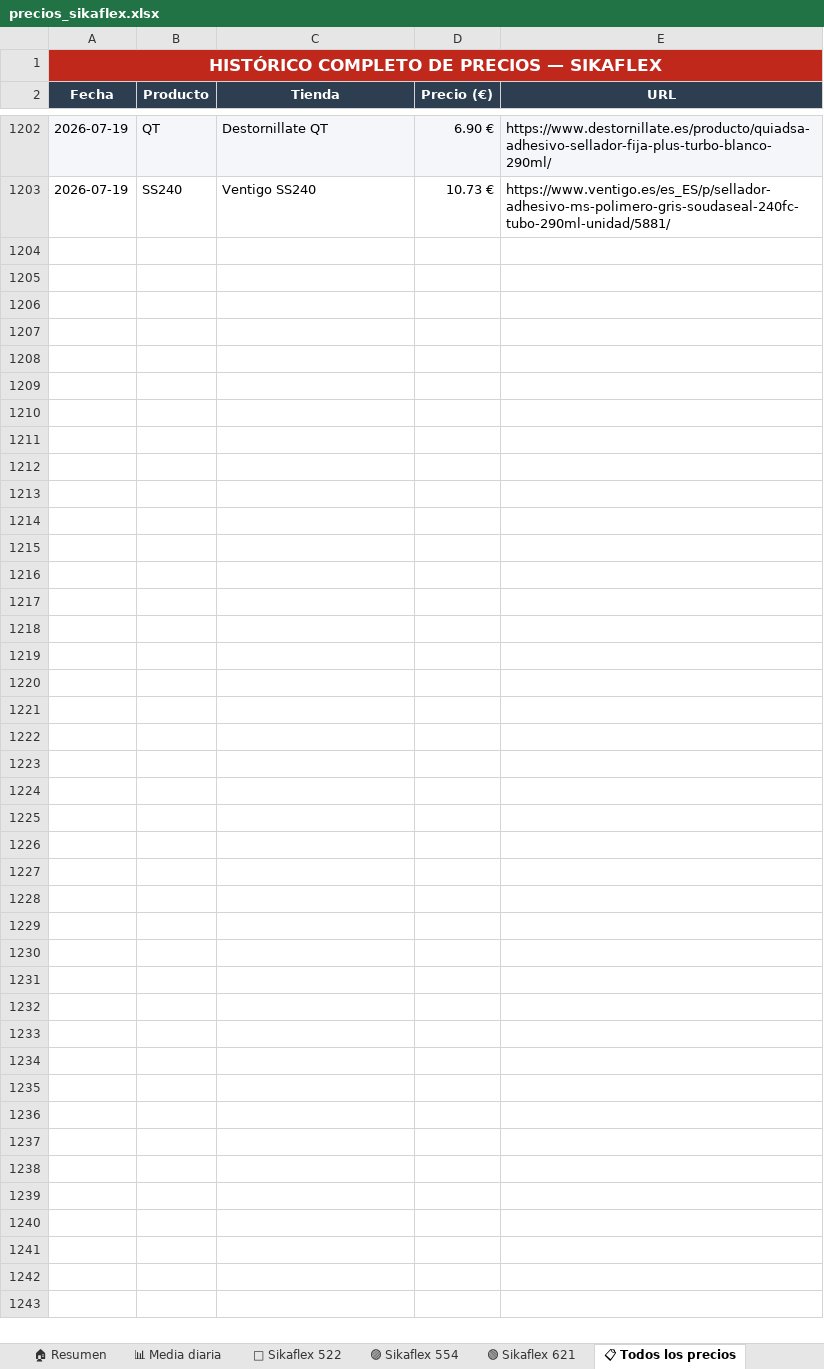
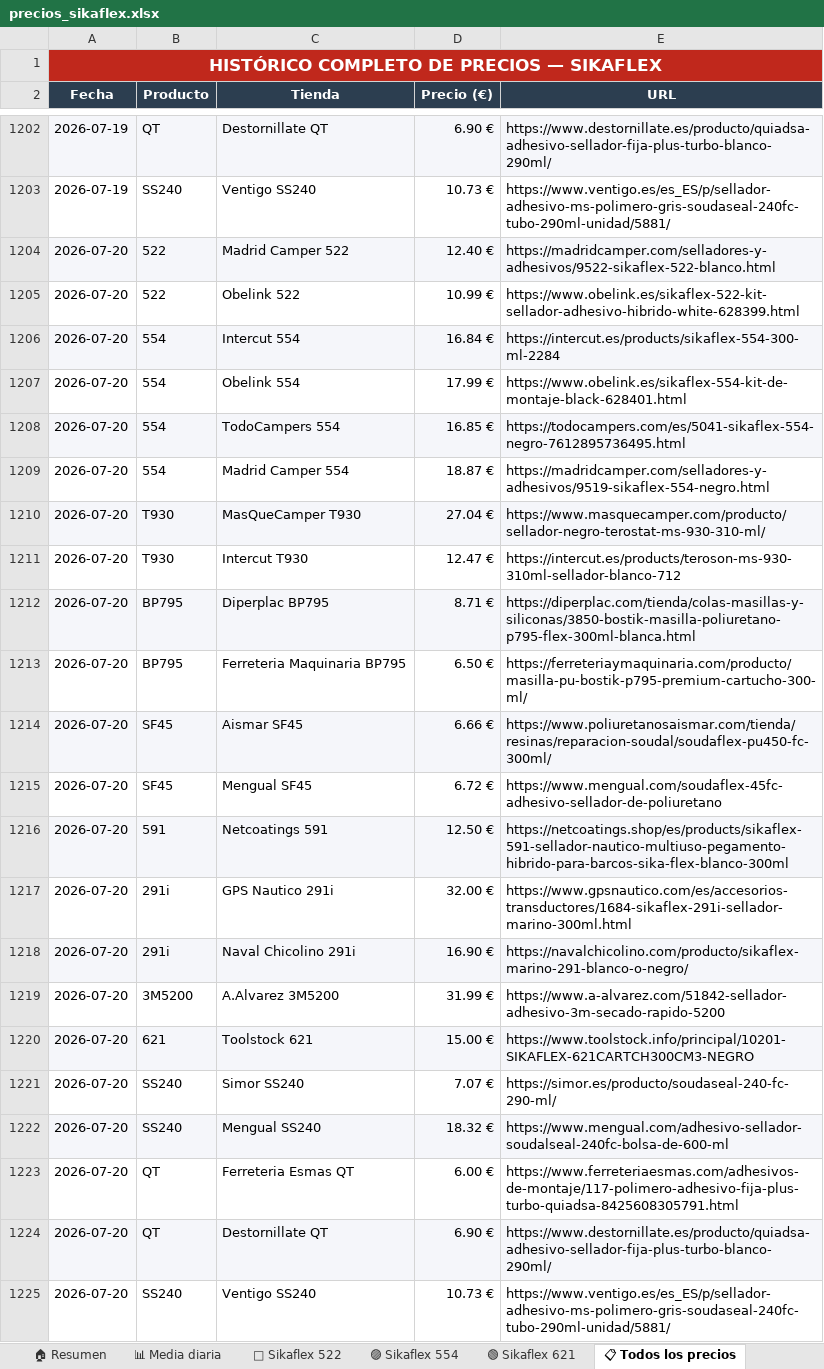
Before and after one commit to larri317/sikaflex-monitor, an Excel workbook: precios_sikaflex.xlsx, sheet 📋 Todos los precios, drawn as a sheet; only a part is shown, gaps mark what is left out; values as stored, in another font and other column widths than the file's, no borders; the diff names each change by its address in the sheet, - before the commit and + after, or states it on an @@ line.

```diff
--- a/precios_sikaflex.xlsx (sheet 📋 Todos los precios)
+++ b/precios_sikaflex.xlsx (sheet 📋 Todos los precios)
+row 1204: 2026-07-20 | 522 | Madrid Camper 522 | 12.40 € | https://madridcamper.com/selladores-y-adhesivos/9522-sikaflex-522-blanco.html
+row 1205: 2026-07-20 | 522 | Obelink 522 | 10.99 € | https://www.obelink.es/sikaflex-522-kit-sellador-adhesivo-hibrido-white-628399.html
+row 1206: 2026-07-20 | 554 | Intercut 554 | 16.84 € | https://intercut.es/products/sikaflex-554-300-ml-2284
+row 1207: 2026-07-20 | 554 | Obelink 554 | 17.99 € | https://www.obelink.es/sikaflex-554-kit-de-montaje-black-628401.html
+row 1208: 2026-07-20 | 554 | TodoCampers 554 | 16.85 € | https://todocampers.com/es/5041-sikaflex-554-negro-7612895736495.html
+row 1209: 2026-07-20 | 554 | Madrid Camper 554 | 18.87 € | https://madridcamper.com/selladores-y-adhesivos/9519-sikaflex-554-negro.html
+row 1210: 2026-07-20 | T930 | MasQueCamper T930 | 27.04 € | https://www.masquecamper.com/producto/sellador-negro-terostat-ms-930-310-ml/
+row 1211: 2026-07-20 | T930 | Intercut T930 | 12.47 € | https://intercut.es/products/teroson-ms-930-310ml-sellador-blanco-712
+row 1212: 2026-07-20 | BP795 | Diperplac BP795 | 8.71 € | https://diperplac.com/tienda/colas-masillas-y-siliconas/3850-bostik-masilla-poliuretano-p795-flex-300ml-blanca.html
+row 1213: 2026-07-20 | BP795 | Ferreteria Maquinaria BP795 | 6.50 € | https://ferreteriaymaquinaria.com/producto/masilla-pu-bostik-p795-premium-cartucho-300-ml/
+row 1214: 2026-07-20 | SF45 | Aismar SF45 | 6.66 € | https://www.poliuretanosaismar.com/tienda/resinas/reparacion-soudal/soudaflex-pu450-fc-300ml/
+row 1215: 2026-07-20 | SF45 | Mengual SF45 | 6.72 € | https://www.mengual.com/soudaflex-45fc-adhesivo-sellador-de-poliuretano
+row 1216: 2026-07-20 | 591 | Netcoatings 591 | 12.50 € | https://netcoatings.shop/es/products/sikaflex-591-sellador-nautico-multiuso-pegamento-hibrido-para-barcos-sika-flex-blanco-300ml
+row 1217: 2026-07-20 | 291i | GPS Nautico 291i | 32.00 € | https://www.gpsnautico.com/es/accesorios-transductores/1684-sikaflex-291i-sellador-marino-300ml.html
+row 1218: 2026-07-20 | 291i | Naval Chicolino 291i | 16.90 € | https://navalchicolino.com/producto/sikaflex-marino-291-blanco-o-negro/
+row 1219: 2026-07-20 | 3M5200 | A.Alvarez 3M5200 | 31.99 € | https://www.a-alvarez.com/51842-sellador-adhesivo-3m-secado-rapido-5200
+row 1220: 2026-07-20 | 621 | Toolstock 621 | 15.00 € | https://www.toolstock.info/principal/10201-SIKAFLEX-621CARTCH300CM3-NEGRO
+row 1221: 2026-07-20 | SS240 | Simor SS240 | 7.07 € | https://simor.es/producto/soudaseal-240-fc-290-ml/
+row 1222: 2026-07-20 | SS240 | Mengual SS240 | 18.32 € | https://www.mengual.com/adhesivo-sellador-soudalseal-240fc-bolsa-de-600-ml
+row 1223: 2026-07-20 | QT | Ferreteria Esmas QT | 6.00 € | https://www.ferreteriaesmas.com/adhesivos-de-montaje/117-polimero-adhesivo-fija-plus-turbo-quiadsa-8425608305791.html
+row 1224: 2026-07-20 | QT | Destornillate QT | 6.90 € | https://www.destornillate.es/producto/quiadsa-adhesivo-sellador-fija-plus-turbo-blanco-290ml/
+row 1225: 2026-07-20 | SS240 | Ventigo SS240 | 10.73 € | https://www.ventigo.es/es_ES/p/sellador-adhesivo-ms-polimero-gris-soudaseal-240fc-tubo-290ml-unidad/5881/
```
Also changed, not shown: sheet 🏠 Resumen, sheet 🟢 Sikaflex 621, sheet 📊 Media diaria, sheet 🔵 Sikaflex 522, sheet 🟣 Sikaflex 554, charts or pictures, 1 other file.
